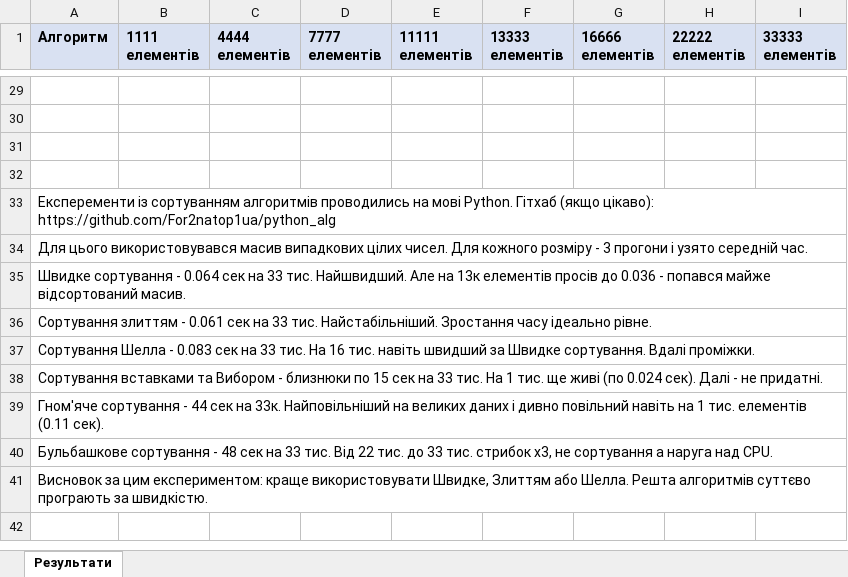
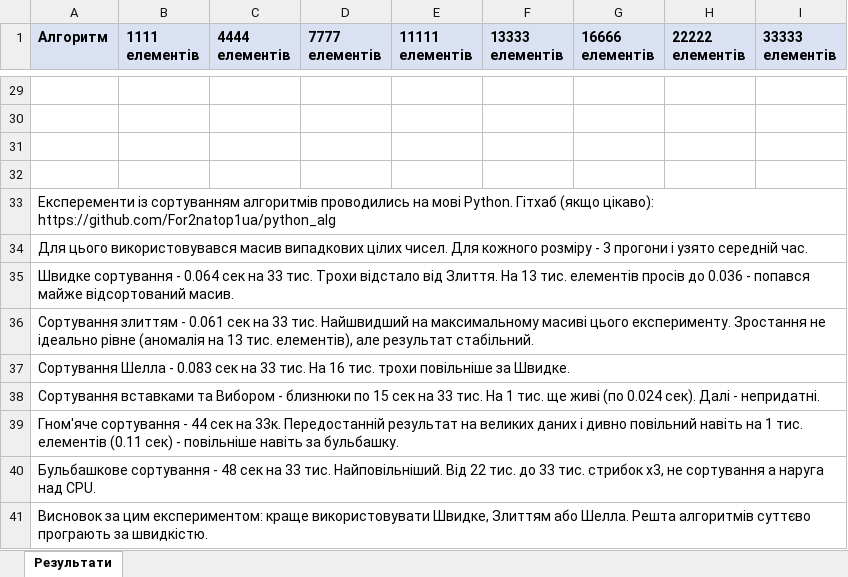
Before and after one commit to For2natop1ua/python_alg, an Excel workbook: sorting_results.xlsx, sheet Результати, drawn as a sheet; only a part is shown, gaps mark what is left out; values as stored, in another font and other column widths than the file's, no borders; charts and pictures not drawn; the diff names each change by its address in the sheet, - before the commit and + after, or states it on an @@ line.

Commit message:
updated conclusions

```diff
--- a/sorting_results.xlsx (sheet Результати)
+++ b/sorting_results.xlsx (sheet Результати)
-A35 (Алгоритм): …33 тис. Найшвидший. Але на 13к елементів просів…
+A35 (Алгоритм): …33 тис. Трохи відстало від Злиття. На 13 тис. елементів просів…
-A36 (Алгоритм): …33 тис. Найстабільніший. Зростання часу ідеально рівне.
+A36 (Алгоритм): …33 тис. Найшвидший на максимальному масиві цього експерименту. Зростання не ідеально рівне (аномалія на 13 тис. елементів), але результат стабільний.
-A37 (Алгоритм): …16 тис. навіть швидший за Швидке сортування. Вдалі проміжки.
+A37 (Алгоритм): …16 тис. трохи повільніше за Швидке.
-A38 (Алгоритм): …Далі - не придатні.
+A38 (Алгоритм): …Далі - непридатні.
-A39 (Алгоритм): …на 33к. Найповільніший на великих даних і дивно повільний навіть на 1 тис. елементів (0.11 сек).
+A39 (Алгоритм): …на 33к. Передостанній результат на великих даних і дивно повільний навіть на 1 тис. елементів (0.11 сек) - повільніше навіть за бульбашку.
-A40 (Алгоритм): …33 тис. Від 22…
+A40 (Алгоритм): …33 тис. Найповільніший. Від 22…
```
